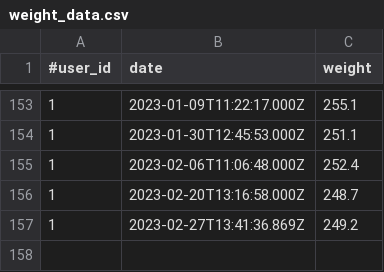
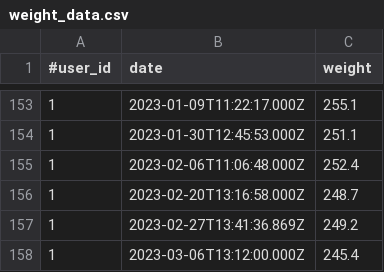
Before and after one commit to wolff215/calc, a CSV file: weight_data.csv, drawn as a sheet; only a part is shown, gaps mark what is left out.

Commit message:
added remove weight function... also completed add weight working with database

```diff
--- a/weight_data.csv
+++ b/weight_data.csv
@@ -157 +157,2 @@
 1,2023-02-27T13:41:36.869Z,249.2
+1,2023-03-06T13:12:00.000Z,245.4
```
Also changed, not shown: 6 other files.
